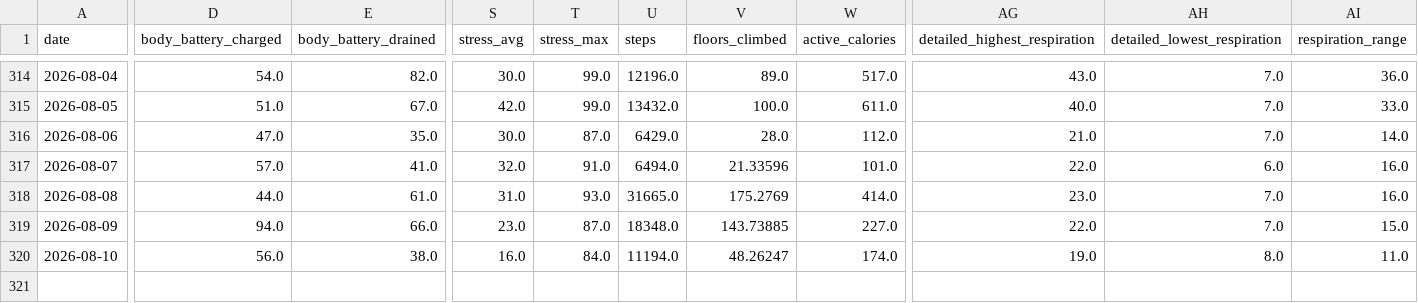
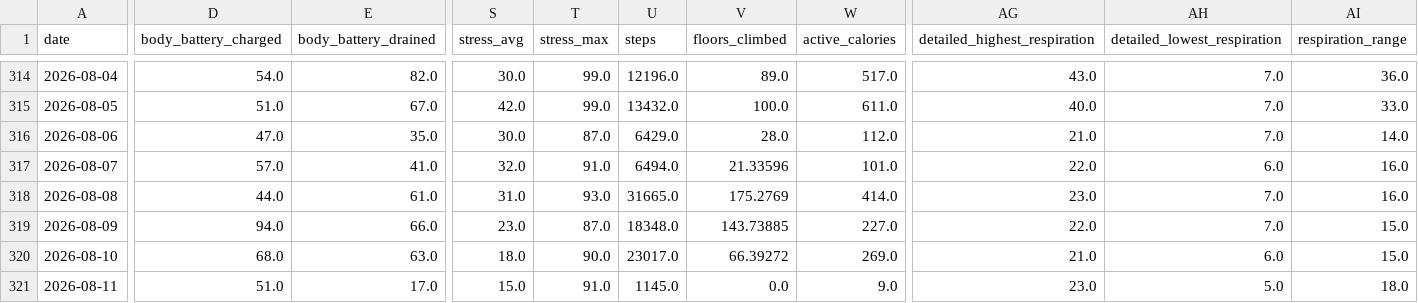
Before and after one commit to sergio-perilla/el_profe, a CSV file: data/health/daily_metrics.csv, drawn as a sheet; only a part is shown, gaps mark what is left out; rows hold the shown columns only; the diff covers the shown part only; the diff names each change by its address in the sheet, - before the commit and + after, or states it on an @@ line.

```diff
--- a/data/health/daily_metrics.csv
+++ b/data/health/daily_metrics.csv
-D320 (body_battery_charged): 56.0
+D320 (body_battery_charged): 68.0
-E320 (body_battery_drained): 38.0
+E320 (body_battery_drained): 63.0
-S320 (stress_avg): 16.0
+S320 (stress_avg): 18.0
-T320 (stress_max): 84.0
+T320 (stress_max): 90.0
-U320 (steps): 11194.0
+U320 (steps): 23017.0
-V320 (floors_climbed): 48.26247
+V320 (floors_climbed): 66.39272
-W320 (active_calories): 174.0
+W320 (active_calories): 269.0
-AG320 (detailed_highest_respiration): 19.0
+AG320 (detailed_highest_respiration): 21.0
-AH320 (detailed_lowest_respiration): 8.0
+AH320 (detailed_lowest_respiration): 6.0
-AI320 (respiration_range): 11.0
+AI320 (respiration_range): 15.0
+row 321: 2026-08-11 | 51.0 | 17.0 | 15.0 | 91.0 | 1145.0 | 0.0 | 9.0 | 23.0 | 5.0 | 18.0
```
Also changed, not shown: 1 edited cell elsewhere in this file, data/metadata/sync_log.csv, data/physiological/vo2_training_status.csv, 1 other file.
